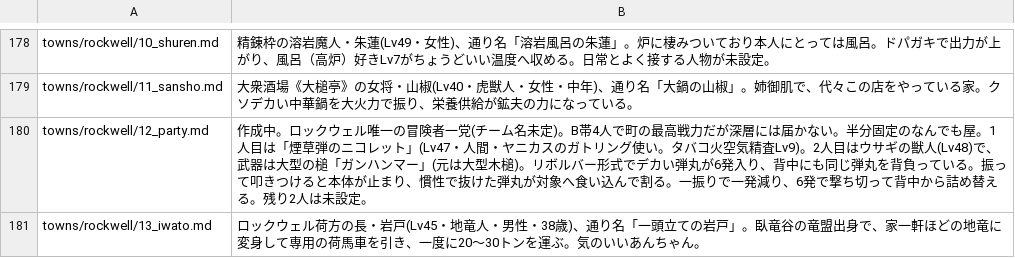
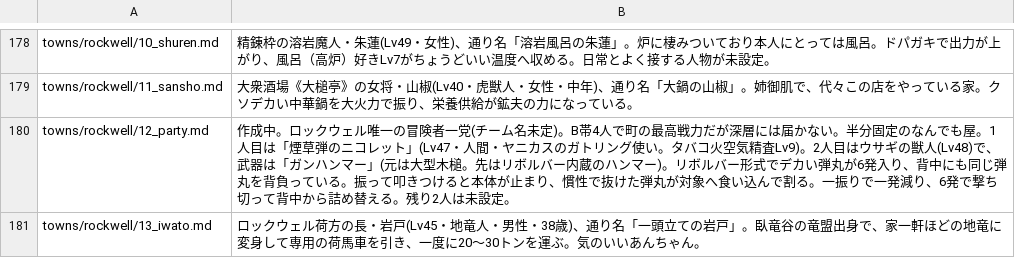
Before and after one commit to akisumann/123, a TSV file: tools/summaries.tsv, drawn as a sheet; only a part is shown, gaps mark what is left out.

```diff
--- a/tools/summaries.tsv
+++ b/tools/summaries.tsv
@@ -179,3 +179,3 @@ towns/rockwell/10_shuren.md	精錬枠の溶岩魔人・朱蓮(Lv49・女性)、
 towns/rockwell/11_sansho.md	大衆酒場《大槌亭》の女将・山椒(Lv40・虎獣人・女性・中年)、通り名「大鍋の山椒」。姉御肌で、代々この店をやっている家。クソデカい中華鍋を大火力で振り、栄養供給が鉱夫の力になっている。
-towns/rockwell/12_party.md	作成中。ロックウェル唯一の冒険者一党(チーム名未定)。B帯4人で町の最高戦力だが深層には届かない。半分固定のなんでも屋。1人目は「煙草弾のニコレット」(Lv47・人間・ヤニカスのガトリング使い。タバコ火空気精査Lv9)。2人目はウサギの獣人(Lv48)で、武器は大型の槌「ガンハンマー」(元は大型木槌)。リボルバー形式でデカい弾丸が6発入り、背中にも同じ弾丸を背負っている。振って叩きつけると本体が止まり、慣性で抜けた弾丸が対象へ食い込んで割る。一振りで一発減り、6発で撃ち切って背中から詰め替える。残り2人は未設定。
+towns/rockwell/12_party.md	作成中。ロックウェル唯一の冒険者一党(チーム名未定)。B帯4人で町の最高戦力だが深層には届かない。半分固定のなんでも屋。1人目は「煙草弾のニコレット」(Lv47・人間・ヤニカスのガトリング使い。タバコ火空気精査Lv9)。2人目はウサギの獣人(Lv48)で、武器は「ガンハンマー」(元は大型木槌。先はリボルバー内蔵のハンマー)。リボルバー形式でデカい弾丸が6発入り、背中にも同じ弾丸を背負っている。振って叩きつけると本体が止まり、慣性で抜けた弾丸が対象へ食い込んで割る。一振りで一発減り、6発で撃ち切って背中から詰め替える。残り2人は未設定。
 towns/rockwell/13_iwato.md	ロックウェル荷方の長・岩戸(Lv45・地竜人・男性・38歳)、通り名「一頭立ての岩戸」。臥竜谷の竜盟出身で、家一軒ほどの地竜に変身して専用の荷馬車を引き、一度に20〜30トンを運ぶ。気のいいあんちゃん。
```
Also changed, not shown: 4 other files.
